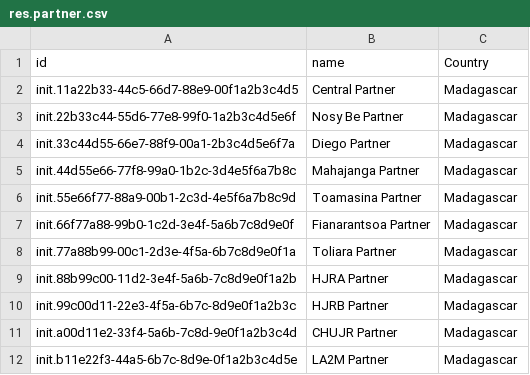
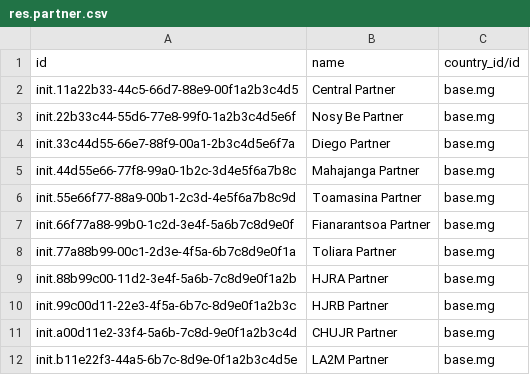
Before and after one commit to mekomsolutions/ozone-esil, a CSV file: configs/odoo/initializer_config/partner/res.partner.csv, drawn as a sheet.

Commit message:
[FIX] - country id for res partner

```diff
--- a/configs/odoo/initializer_config/partner/res.partner.csv
+++ b/configs/odoo/initializer_config/partner/res.partner.csv
@@ -1,12 +1,12 @@
-id,name,Country
-init.11a22b33-44c5-66d7-88e9-00f1a2b3c4d5,Central Partner,Madagascar
-init.22b33c44-55d6-77e8-99f0-1a2b3c4d5e6f,Nosy Be Partner,Madagascar
-init.33c44d55-66e7-88f9-00a1-2b3c4d5e6f7a,Diego Partner,Madagascar
-init.44d55e66-77f8-99a0-1b2c-3d4e5f6a7b8c,Mahajanga Partner,Madagascar
-init.55e66f77-88a9-00b1-2c3d-4e5f6a7b8c9d,Toamasina Partner,Madagascar
-init.66f77a88-99b0-1c2d-3e4f-5a6b7c8d9e0f,Fianarantsoa Partner,Madagascar
-init.77a88b99-00c1-2d3e-4f5a-6b7c8d9e0f1a,Toliara Partner,Madagascar
-init.88b99c00-11d2-3e4f-5a6b-7c8d9e0f1a2b,HJRA Partner,Madagascar
-init.99c00d11-22e3-4f5a-6b7c-8d9e0f1a2b3c,HJRB Partner,Madagascar
-init.a00d11e2-33f4-5a6b-7c8d-9e0f1a2b3c4d,CHUJR Partner,Madagascar
-init.b11e22f3-44a5-6b7c-8d9e-0f1a2b3c4d5e,LA2M Partner,Madagascar
+id,name,country_id/id
+init.11a22b33-44c5-66d7-88e9-00f1a2b3c4d5,Central Partner,base.mg
+init.22b33c44-55d6-77e8-99f0-1a2b3c4d5e6f,Nosy Be Partner,base.mg
+init.33c44d55-66e7-88f9-00a1-2b3c4d5e6f7a,Diego Partner,base.mg
+init.44d55e66-77f8-99a0-1b2c-3d4e5f6a7b8c,Mahajanga Partner,base.mg
+init.55e66f77-88a9-00b1-2c3d-4e5f6a7b8c9d,Toamasina Partner,base.mg
+init.66f77a88-99b0-1c2d-3e4f-5a6b7c8d9e0f,Fianarantsoa Partner,base.mg
+init.77a88b99-00c1-2d3e-4f5a-6b7c8d9e0f1a,Toliara Partner,base.mg
+init.88b99c00-11d2-3e4f-5a6b-7c8d9e0f1a2b,HJRA Partner,base.mg
+init.99c00d11-22e3-4f5a-6b7c-8d9e0f1a2b3c,HJRB Partner,base.mg
+init.a00d11e2-33f4-5a6b-7c8d-9e0f1a2b3c4d,CHUJR Partner,base.mg
+init.b11e22f3-44a5-6b7c-8d9e-0f1a2b3c4d5e,LA2M Partner,base.mg
```
Also changed, not shown: configs/odoo/initializer_config/product_template/product_template.csv.
